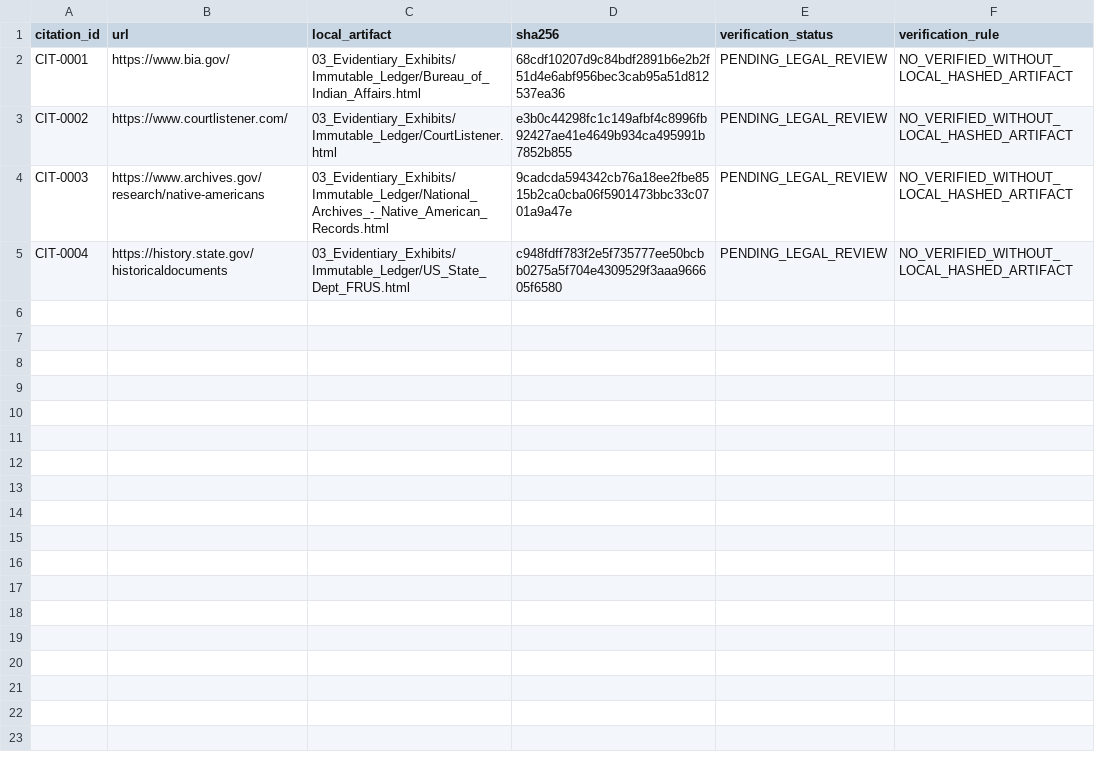
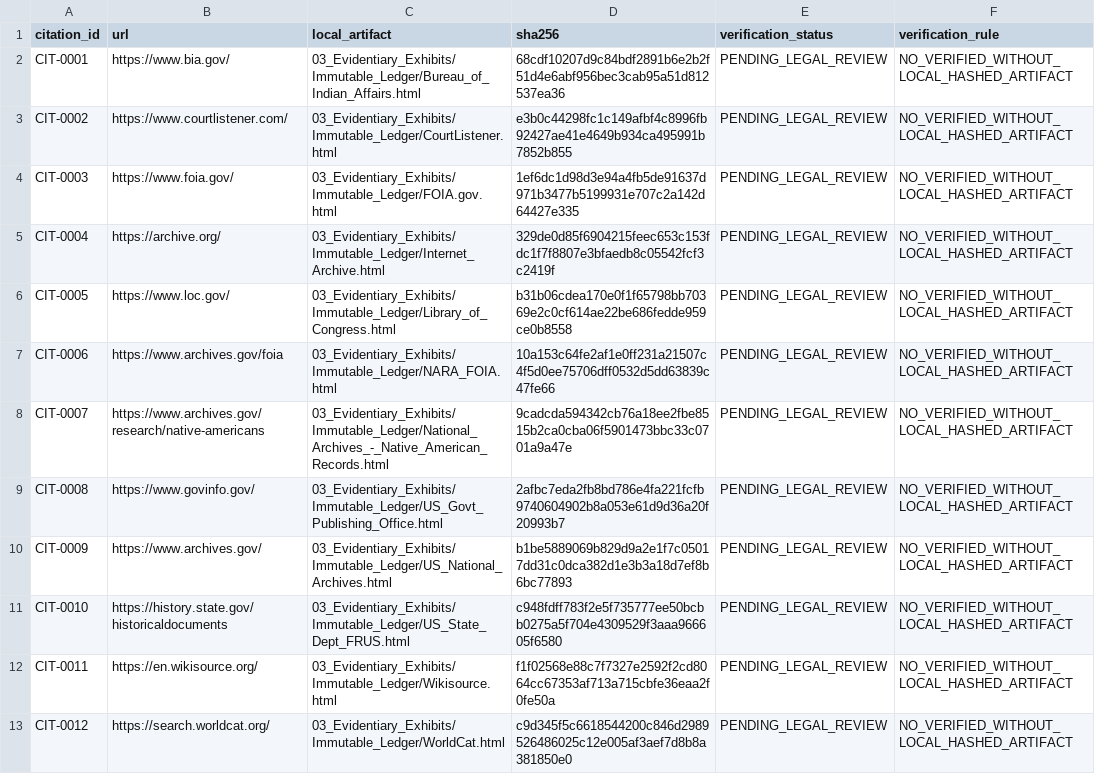
Before and after one commit to GlobalRestitutionAlliance/turtle-island-us-mt-northern-cheyenne-tribe-of-the-northern--master-litigation, a CSV file: 03_Evidentiary_Exhibits/CITATION_INDEX.csv, drawn as a sheet.

Commit message:
Batch 2b: harvest expanded sources, citations, manifests

```diff
--- a/03_Evidentiary_Exhibits/CITATION_INDEX.csv
+++ b/03_Evidentiary_Exhibits/CITATION_INDEX.csv
@@ -3,3 +3,11 @@ CIT-0001,https://www.bia.gov/,03_Evidentiary_Exhibits/Immutable_Ledger/Bureau_of
 CIT-0002,https://www.courtlistener.com/,03_Evidentiary_Exhibits/Immutable_Ledger/CourtListener.html,e3b0c44298fc1c149afbf4c8996fb92427ae41e4649b934ca495991b7852b855,PENDING_LEGAL_REVIEW,NO_VERIFIED_WITHOUT_LOCAL_HASHED_ARTIFACT
-CIT-0003,https://www.archives.gov/research/native-americans,03_Evidentiary_Exhibits/Immutable_Ledger/National_Archives_-_Native_American_Records.html,9cadcda594342cb76a18ee2fbe8515b2ca0cba06f5901473bbc33c0701a9a47e,PENDING_LEGAL_REVIEW,NO_VERIFIED_WITHOUT_LOCAL_HASHED_ARTIFACT
-CIT-0004,https://history.state.gov/historicaldocuments,03_Evidentiary_Exhibits/Immutable_Ledger/US_State_Dept_FRUS.html,c948fdff783f2e5f735777ee50bcbb0275a5f704e4309529f3aaa966605f6580,PENDING_LEGAL_REVIEW,NO_VERIFIED_WITHOUT_LOCAL_HASHED_ARTIFACT
+CIT-0003,https://www.foia.gov/,03_Evidentiary_Exhibits/Immutable_Ledger/FOIA.gov.html,1ef6dc1d98d3e94a4fb5de91637d971b3477b5199931e707c2a142d64427e335,PENDING_LEGAL_REVIEW,NO_VERIFIED_WITHOUT_LOCAL_HASHED_ARTIFACT
+CIT-0004,https://archive.org/,03_Evidentiary_Exhibits/Immutable_Ledger/Internet_Archive.html,329de0d85f6904215feec653c153fdc1f7f8807e3bfaedb8c05542fcf3c2419f,PENDING_LEGAL_REVIEW,NO_VERIFIED_WITHOUT_LOCAL_HASHED_ARTIFACT
+CIT-0005,https://www.loc.gov/,03_Evidentiary_Exhibits/Immutable_Ledger/Library_of_Congress.html,b31b06cdea170e0f1f65798bb70369e2c0cf614ae22be686fedde959ce0b8558,PENDING_LEGAL_REVIEW,NO_VERIFIED_WITHOUT_LOCAL_HASHED_ARTIFACT
+CIT-0006,https://www.archives.gov/foia,03_Evidentiary_Exhibits/Immutable_Ledger/NARA_FOIA.html,10a153c64fe2af1e0ff231a21507c4f5d0ee75706dff0532d5dd63839c47fe66,PENDING_LEGAL_REVIEW,NO_VERIFIED_WITHOUT_LOCAL_HASHED_ARTIFACT
+CIT-0007,https://www.archives.gov/research/native-americans,03_Evidentiary_Exhibits/Immutable_Ledger/National_Archives_-_Native_American_Records.html,9cadcda594342cb76a18ee2fbe8515b2ca0cba06f5901473bbc33c0701a9a47e,PENDING_LEGAL_REVIEW,NO_VERIFIED_WITHOUT_LOCAL_HASHED_ARTIFACT
+CIT-0008,https://www.govinfo.gov/,03_Evidentiary_Exhibits/Immutable_Ledger/US_Govt_Publishing_Office.html,2afbc7eda2fb8bd786e4fa221fcfb9740604902b8a053e61d9d36a20f20993b7,PENDING_LEGAL_REVIEW,NO_VERIFIED_WITHOUT_LOCAL_HASHED_ARTIFACT
+CIT-0009,https://www.archives.gov/,03_Evidentiary_Exhibits/Immutable_Ledger/US_National_Archives.html,b1be5889069b829d9a2e1f7c05017dd31c0dca382d1e3b3a18d7ef8b6bc77893,PENDING_LEGAL_REVIEW,NO_VERIFIED_WITHOUT_LOCAL_HASHED_ARTIFACT
+CIT-0010,https://history.state.gov/historicaldocuments,03_Evidentiary_Exhibits/Immutable_Ledger/US_State_Dept_FRUS.html,c948fdff783f2e5f735777ee50bcbb0275a5f704e4309529f3aaa966605f6580,PENDING_LEGAL_REVIEW,NO_VERIFIED_WITHOUT_LOCAL_HASHED_ARTIFACT
+CIT-0011,https://en.wikisource.org/,03_Evidentiary_Exhibits/Immutable_Ledger/Wikisource.html,f1f02568e88c7f7327e2592f2cd8064cc67353af713a715cbfe36eaa2f0fe50a,PENDING_LEGAL_REVIEW,NO_VERIFIED_WITHOUT_LOCAL_HASHED_ARTIFACT
+CIT-0012,https://search.worldcat.org/,03_Evidentiary_Exhibits/Immutable_Ledger/WorldCat.html,c9d345f5c6618544200c846d2989526486025c12e005af3aef7d8b8a381850e0,PENDING_LEGAL_REVIEW,NO_VERIFIED_WITHOUT_LOCAL_HASHED_ARTIFACT
```
Also changed, not shown: 32 other files.
